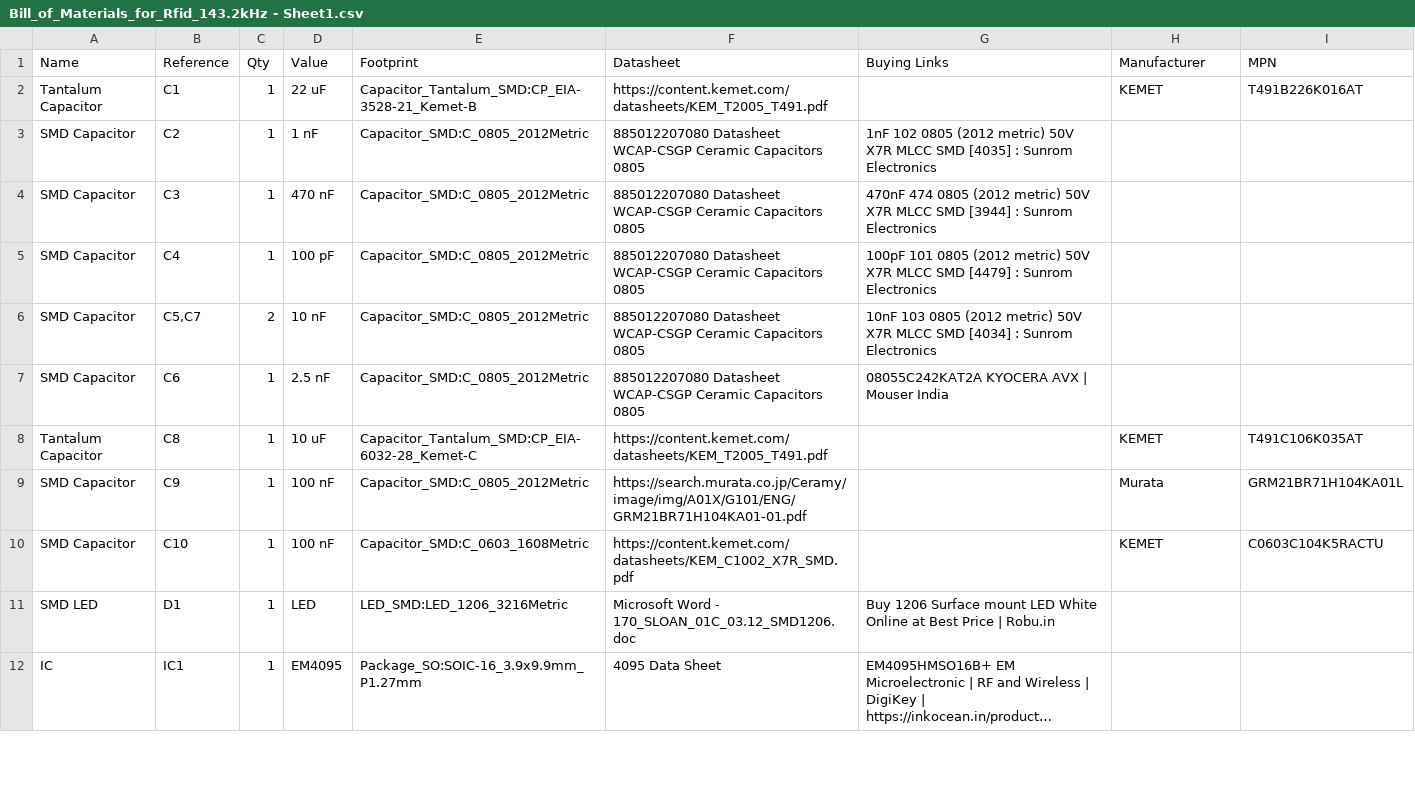
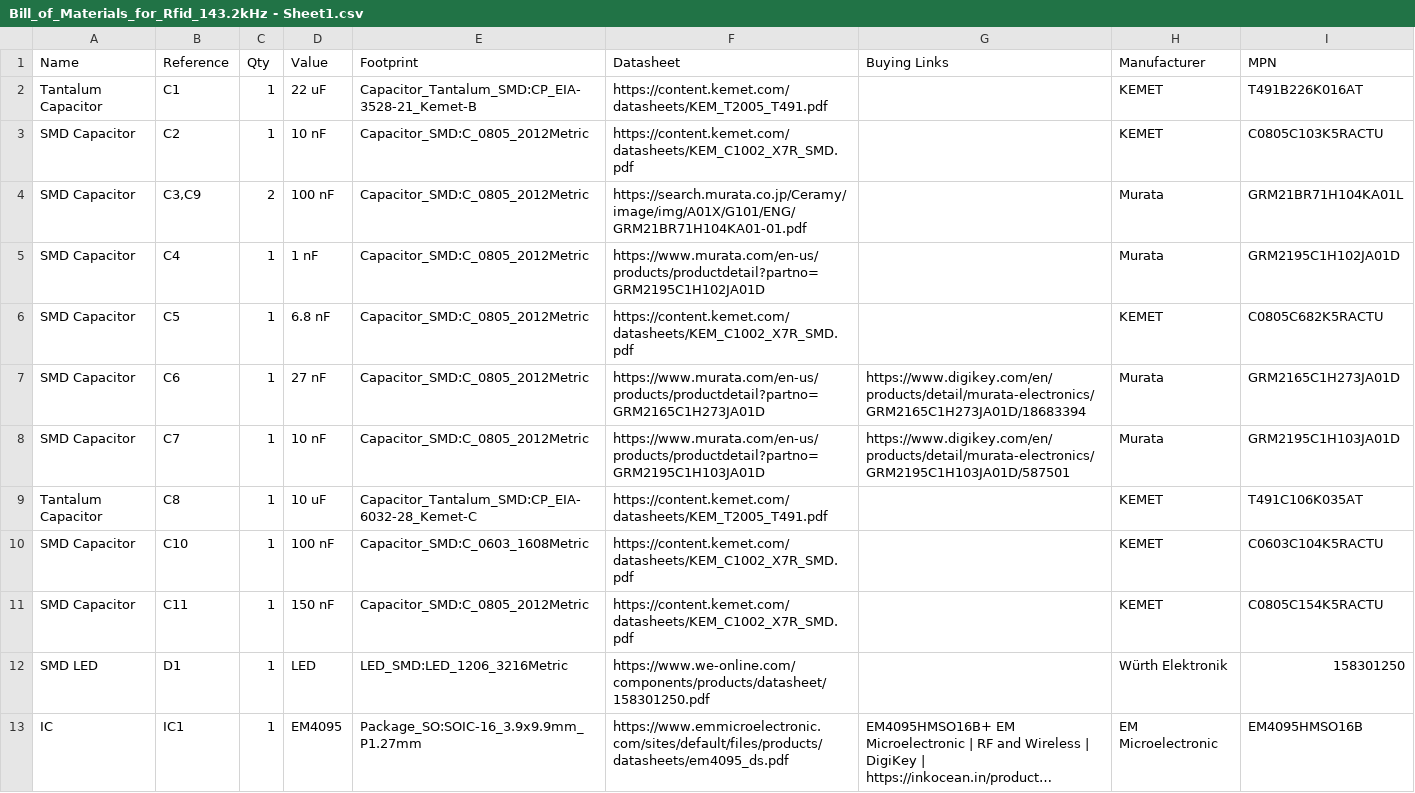
Before and after one commit to harsha-2-006/134khz_Rfid_Reader, a CSV file: hardware/BOM/Bill_of_Materials_for_Rfid_143.2kHz - Sheet1.csv, drawn as a sheet; only a part is shown; long unchanged cells end in …; removed rows and columns are numbered as before the commit, all else as after; the diff covers the shown part only; the diff names each change by its address in the sheet, - before the commit and + after, or states it on an @@ line.

Commit message:
fix: Wire EM4095 per datasheet Fig. 8 and tune antenna to 134.2 kHz

```diff
--- a/hardware/BOM/Bill_of_Materials_for_Rfid_143.2kHz - Sheet1.csv
+++ b/hardware/BOM/Bill_of_Materials_for_Rfid_143.2kHz - Sheet1.csv
-D3 (Value): 1 nF
+D3 (Value): 10 nF
-F3 (Datasheet): 885012207080 Datasheet WCAP-CSGP Ceramic Capacitors 0805
+F3 (Datasheet): https://content.kemet.com/datasheets/KEM_C1002_X7R_SMD.pdf
-G3 (Buying Links): 1nF 102 0805 (2012 metric) 50V X7R MLCC SMD [4035] : Sunrom Electronics
+G3 (Buying Links): (empty)
-H3 (Manufacturer): (empty)
+H3 (Manufacturer): KEMET
-I3 (MPN): (empty)
+I3 (MPN): C0805C103K5RACTU
-row 4: SMD Capacitor | C3 | 1 | 470 nF | Capacitor_SMD:C_0805_2012Metric | 885012207080 Datasheet WCAP-CSGP Ceramic Capacitors 0805 | 470nF 474 0805 (2012 metric) 50V X7R MLCC SMD [3944] : Sunrom Electronics
+row 4: SMD Capacitor | C3,C9 | 2 | 100 nF | Capacitor_SMD:C_0805_2012Metric | https://search.murata.co.jp/Ceramy/image/img/A01X/G101/ENG/GRM21BR71H104KA01-01.pdf |  | Murata | GRM21BR71H104KA01L
-D5 (Value): 100 pF
+D5 (Value): 1 nF
-F5 (Datasheet): 885012207080 Datasheet WCAP-CSGP Ceramic Capacitors 0805
+F5 (Datasheet): https://www.murata.com/en-us/products/productdetail?partno=GRM2195C1H102JA01D
-G5 (Buying Links): 100pF 101 0805 (2012 metric) 50V X7R MLCC SMD [4479] : Sunrom Electronics
+G5 (Buying Links): (empty)
-H5 (Manufacturer): (empty)
+H5 (Manufacturer): Murata
-I5 (MPN): (empty)
+I5 (MPN): GRM2195C1H102JA01D
-row 6: SMD Capacitor | C5,C7 | 2 | 10 nF | Capacitor_SMD:C_0805_2012Metric | 885012207080 Datasheet WCAP-CSGP Ceramic Capacitors 0805 | 10nF 103 0805 (2012 metric) 50V X7R MLCC SMD [4034] : Sunrom Electronics
+row 6: SMD Capacitor | C5 | 1 | 6.8 nF | Capacitor_SMD:C_0805_2012Metric | https://content.kemet.com/datasheets/KEM_C1002_X7R_SMD.pdf |  | KEMET | C0805C682K5RACTU
-D7 (Value): 2.5 nF
+D7 (Value): 27 nF
-F7 (Datasheet): 885012207080 Datasheet WCAP-CSGP Ceramic Capacitors 0805
+F7 (Datasheet): https://www.murata.com/en-us/products/productdetail?partno=GRM2165C1H273JA01D
-G7 (Buying Links): 08055C242KAT2A KYOCERA AVX | Mouser India
+G7 (Buying Links): https://www.digikey.com/en/products/detail/murata-electronics/GRM2165C1H273JA01D/18683394
-H7 (Manufacturer): (empty)
+H7 (Manufacturer): Murata
-I7 (MPN): (empty)
+I7 (MPN): GRM2165C1H273JA01D
+row 8: SMD Capacitor | C7 | 1 | 10 nF | Capacitor_SMD:C_0805_2012Metric | https://www.murata.com/en-us/products/productdetail?partno=GRM2195C1H103JA01D | https://www.digikey.com/en/products/detail/murata-electronics/GRM2195C1H103JA01D/587501 | Murata | GRM2195C1H103JA01D
-row 9: SMD Capacitor | C9 | 1 | 100 nF | Capacitor_SMD:C_0805_2012Metric | https://search.murata.co.jp/Ceramy/image/img/A01X/G101/ENG/GRM21BR71H104KA01-01.pdf |  | Murata | GRM21BR71H104KA01L
+row 11: SMD Capacitor | C11 | 1 | 150 nF | Capacitor_SMD:C_0805_2012Metric | https://content.kemet.com/datasheets/KEM_C1002_X7R_SMD.pdf |  | KEMET | C0805C154K5RACTU
-F12 (Datasheet): Microsoft Word - 170_SLOAN_01C_03.12_SMD1206.doc
+F12 (Datasheet): https://www.we-online.com/components/products/datasheet/158301250.pdf
-G12 (Buying Links): Buy 1206 Surface mount LED White Online at Best Price | Robu.in
+G12 (Buying Links): (empty)
-H12 (Manufacturer): (empty)
+H12 (Manufacturer): Würth Elektronik
-I12 (MPN): (empty)
+I12 (MPN): 158301250
-F13 (Datasheet): 4095 Data Sheet
+F13 (Datasheet): https://www.emmicroelectronic.com/sites/default/files/products/datasheets/em4095_ds.pdf
-H13 (Manufacturer): (empty)
+H13 (Manufacturer): EM Microelectronic
-I13 (MPN): (empty)
+I13 (MPN): EM4095HMSO16B
```
Also changed, not shown: 13 edited cells elsewhere in this file, 7 other files.
